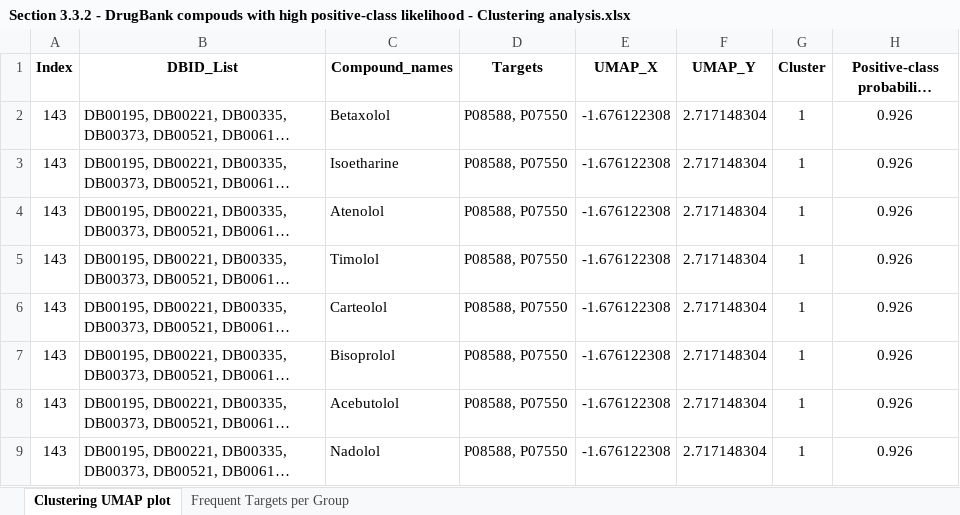
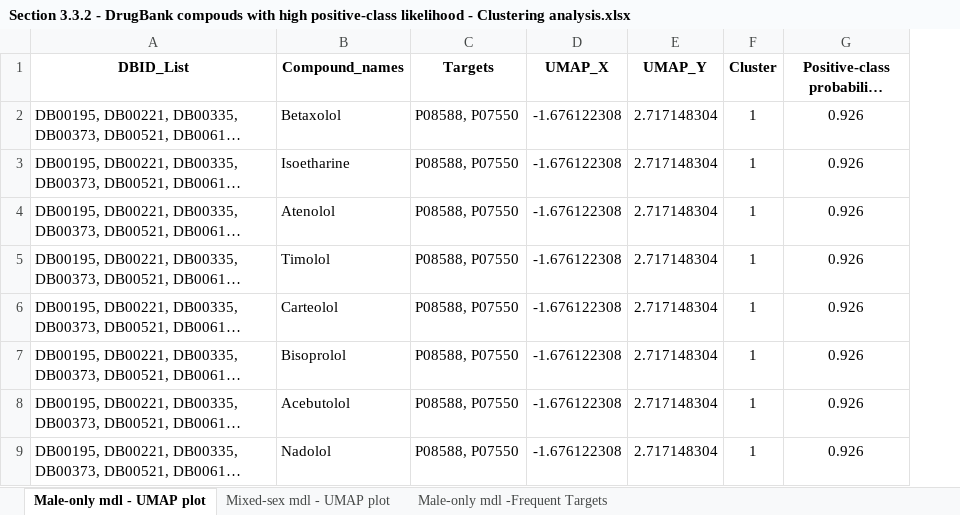
Before and after one commit to caioedurib/DrugAgeMM_Supplementary, an Excel workbook: Analysis/Section 3.3.2 - DrugBank compouds with high positive-class likelihood - Clustering analysis.xlsx, sheet Male-only mdl - UMAP plot, drawn as a sheet; only a part is shown; long unchanged cells end in …; values as stored, in another font and other column widths than the file's, no borders; the diff names each change by its address in the sheet, - before the commit and + after, or states it on an @@ line.

Commit message:
Update Section 3.3.2 - DrugBank compouds with high positive-class likelihood - Clustering analysis.xlsx
Included mixed-sex model results in Drugbank compounds clustering results spreadsheet

```diff
--- a/Analysis/Section 3.3.2 - DrugBank compouds with high positive-class likelihood - Clustering analysis.xlsx (sheet Male-only mdl - UMAP plot)
+++ b/Analysis/Section 3.3.2 - DrugBank compouds with high positive-class likelihood - Clustering analysis.xlsx (sheet Male-only mdl - UMAP plot)
-sheet tab: Clustering UMAP plot
+sheet tab: Male-only mdl - UMAP plot
-sheet tab: Frequent Targets per Group
+sheet tab: Male-only mdl -Frequent Targets
+sheet tab: Mixed-sex mdl - UMAP plot
-column A (Index), rows 2-9: all 143
```
Also changed, not shown: charts or pictures.
